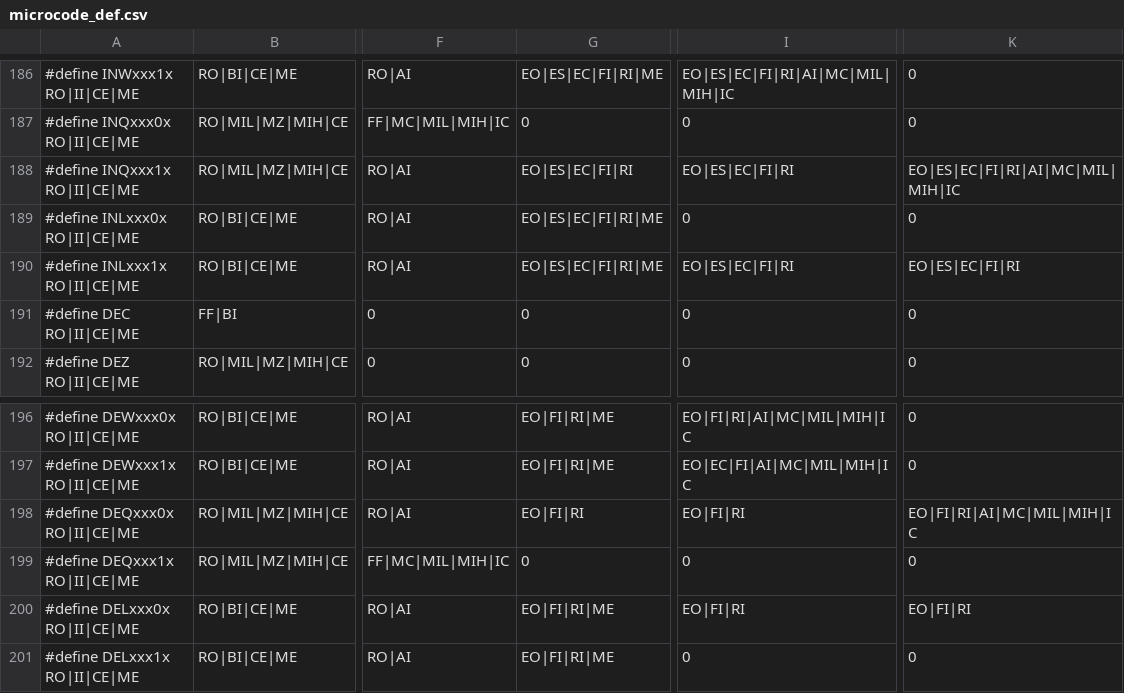
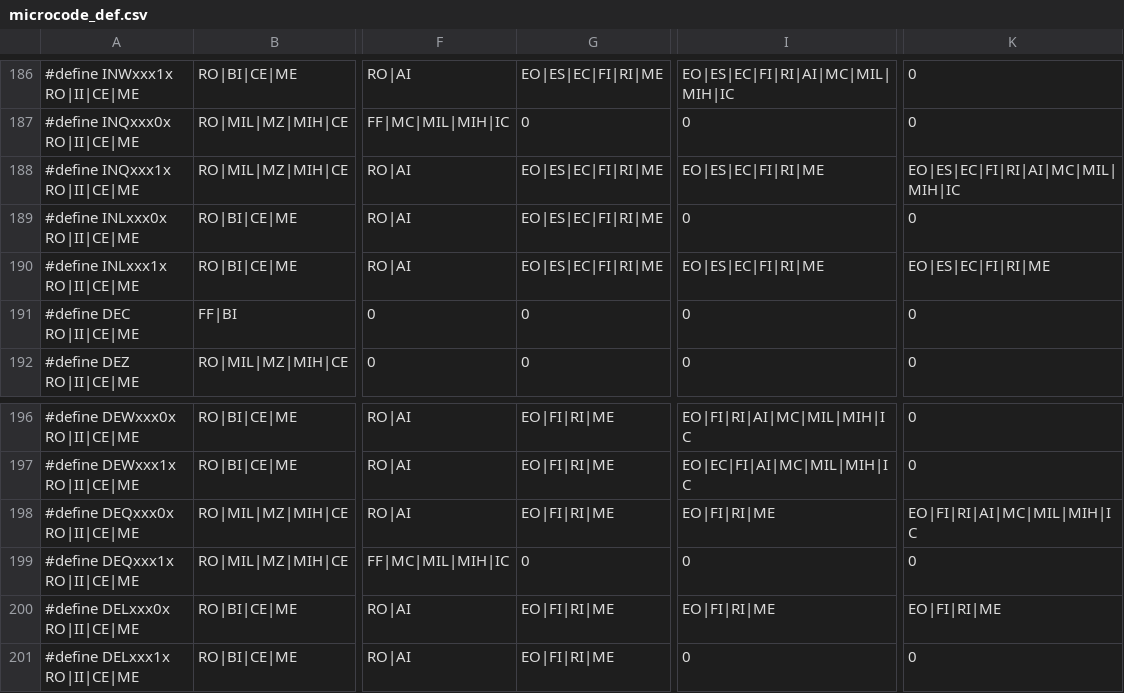
Before and after one commit to slu4coder/Minimal-64x4-Home-Computer, a CSV file: Revision 1.1/microcode_def.csv, drawn as a sheet; only a part is shown, gaps mark what is left out; the diff names each change by its address in the sheet, - before the commit and + after, or states it on an @@ line.

Commit message:
INQ/DEQ/INL/DEL bugfix

```diff
--- a/Revision 1.1/microcode_def.csv
+++ b/Revision 1.1/microcode_def.csv
-G188: EO|ES|EC|FI|RI
+G188: EO|ES|EC|FI|RI|ME
-I188: EO|ES|EC|FI|RI
+I188: EO|ES|EC|FI|RI|ME
-I190: EO|ES|EC|FI|RI
+I190: EO|ES|EC|FI|RI|ME
-K190: EO|ES|EC|FI|RI
+K190: EO|ES|EC|FI|RI|ME
-G198: EO|FI|RI
+G198: EO|FI|RI|ME
-I198: EO|FI|RI
+I198: EO|FI|RI|ME
-I200: EO|FI|RI
+I200: EO|FI|RI|ME
-K200: EO|FI|RI
+K200: EO|FI|RI|ME
```
